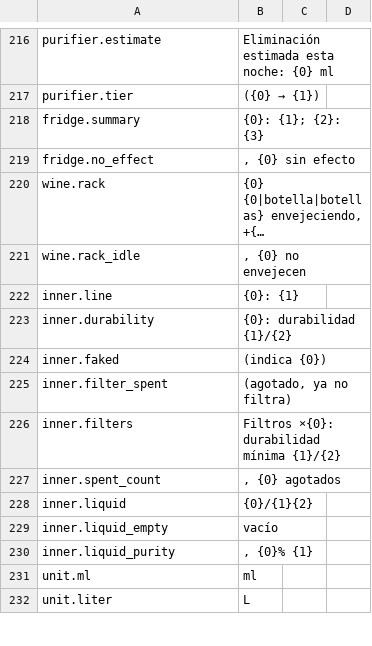
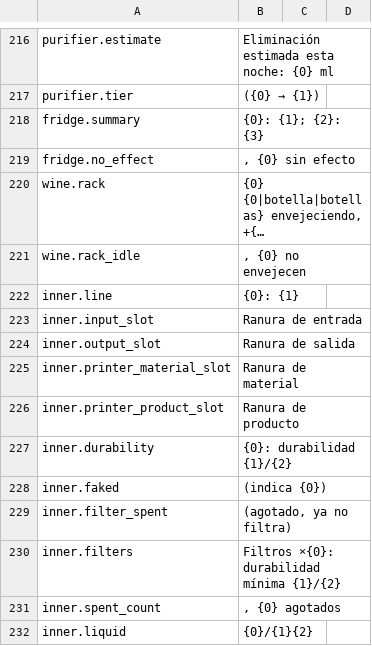
Before and after one commit to Nwflower/item-details, a CSV file: Localization/es.csv, drawn as a sheet; only a part is shown, gaps mark what is left out; the shorter side is filled out with more unchanged rows; long unchanged cells end in …; the diff names each change by its address in the sheet, - before the commit and + after, or states it on an @@ line.

```diff
--- a/Localization/es.csv
+++ b/Localization/es.csv
+row 223: inner.input_slot | Ranura de entrada
+row 224: inner.output_slot | Ranura de salida
+row 225: inner.printer_material_slot | Ranura de material
+row 226: inner.printer_product_slot | Ranura de producto
```
Also changed, not shown: Localization/fr.csv, Localization/ja.csv, 8 other files.
